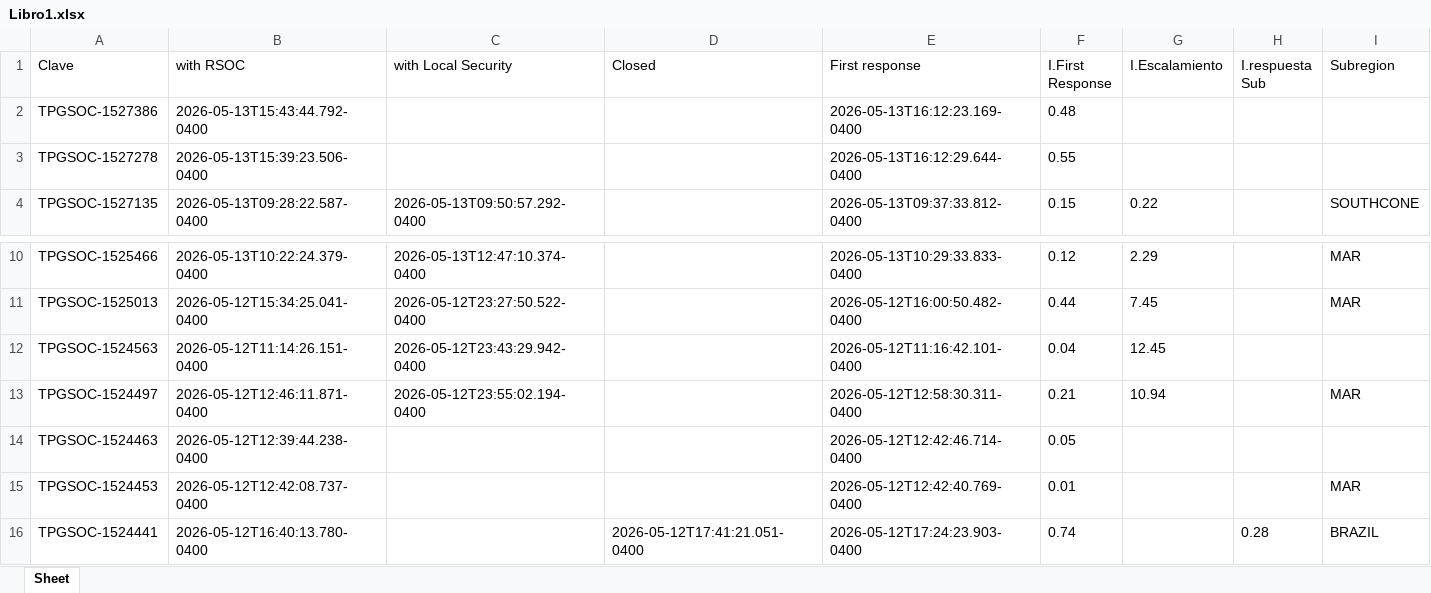
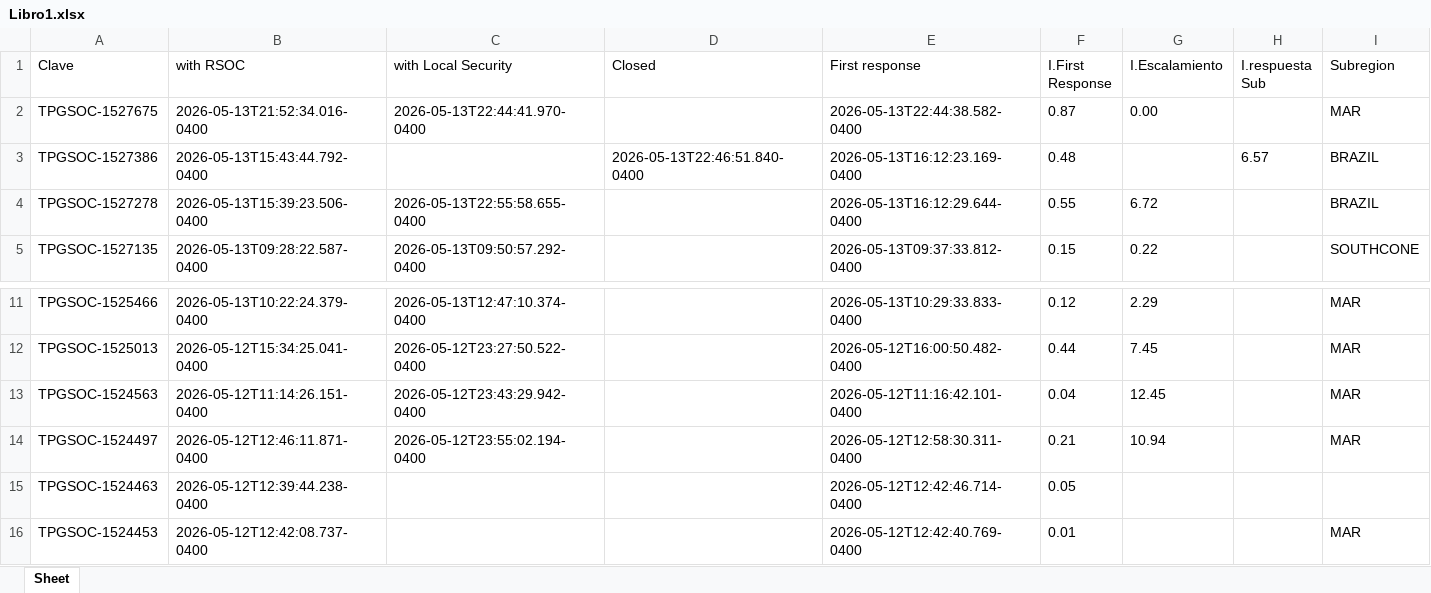
Before and after one commit to angeval25/TS, an Excel workbook: Libro1.xlsx, sheet Sheet, drawn as a sheet; only a part is shown, gaps mark what is left out; the shorter side is filled out with more unchanged rows; values as stored, in another font and other column widths than the file's, no borders; addresses are those after the commit; the diff names each change by its address in the sheet, - before the commit and + after, or states it on an @@ line.

Commit message:
Auto-update Libro1.xlsx 2026-05-14 05:07:20 UTC

```diff
--- a/Libro1.xlsx (sheet Sheet)
+++ b/Libro1.xlsx (sheet Sheet)
+row 2: TPGSOC-1527675 | 2026-05-13T21:52:34.016-0400 | 2026-05-13T22:44:41.970-0400 |  | 2026-05-13T22:44:38.582-0400 | 0.87 | 0.00 |  | MAR
-D3 (Closed): (empty)
+D3 (Closed): 2026-05-13T22:46:51.840-0400
-H3 (I.respuesta Sub): (empty)
+H3 (I.respuesta Sub): 6.57
-I3:I4 (Subregion): (empty)
+I3:I4 (Subregion): BRAZIL
-C4 (with Local Security): (empty)
+C4 (with Local Security): 2026-05-13T22:55:58.655-0400
-G4 (I.Escalamiento): (empty)
+G4 (I.Escalamiento): 6.72
-I13 (Subregion): (empty)
+I13 (Subregion): MAR
```
